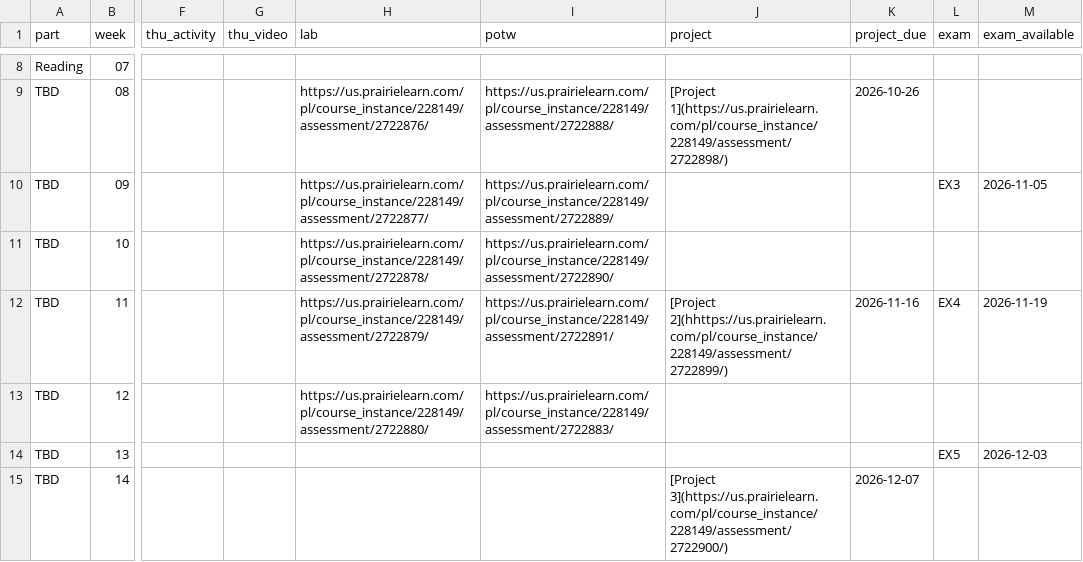
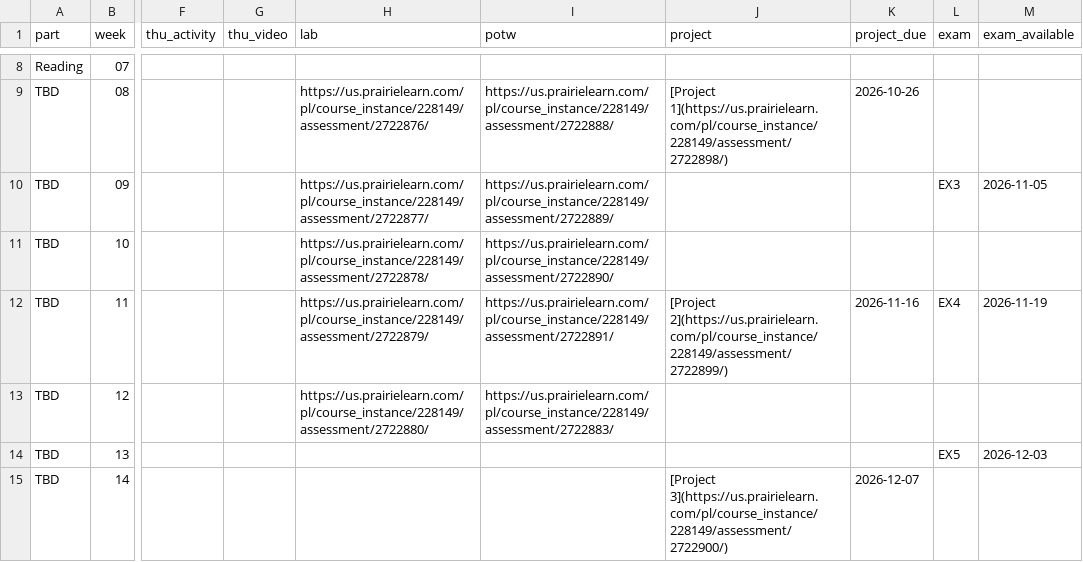
Before and after one commit to UBC-CS/cpsc203, a CSV file: data/schedule.csv, drawn as a sheet; only a part is shown, gaps mark what is left out; the diff names each change by its address in the sheet, - before the commit and + after, or states it on an @@ line.

Commit message:
Fixed schedule URLs to point to 2026W1 PL assessments. I had accidentally entered links for Cinda's 2025W2 version.

```diff
--- a/data/schedule.csv
+++ b/data/schedule.csv
-J12 (project): [Project 2](hhttps://us.prairielearn.com/pl/course_instance/228149/assessment/2722899/)
+J12 (project): [Project 2](https://us.prairielearn.com/pl/course_instance/228149/assessment/2722899/)
```
